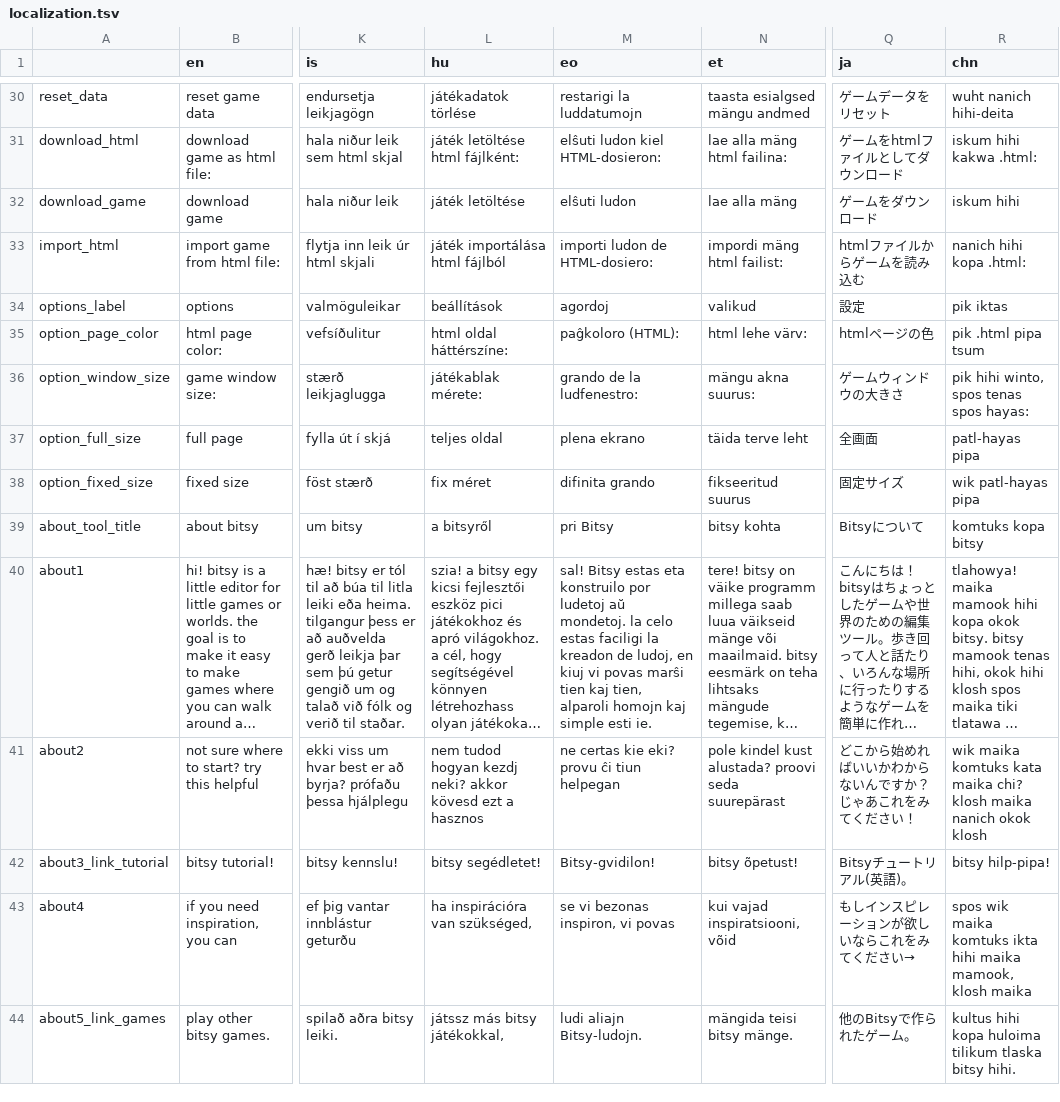
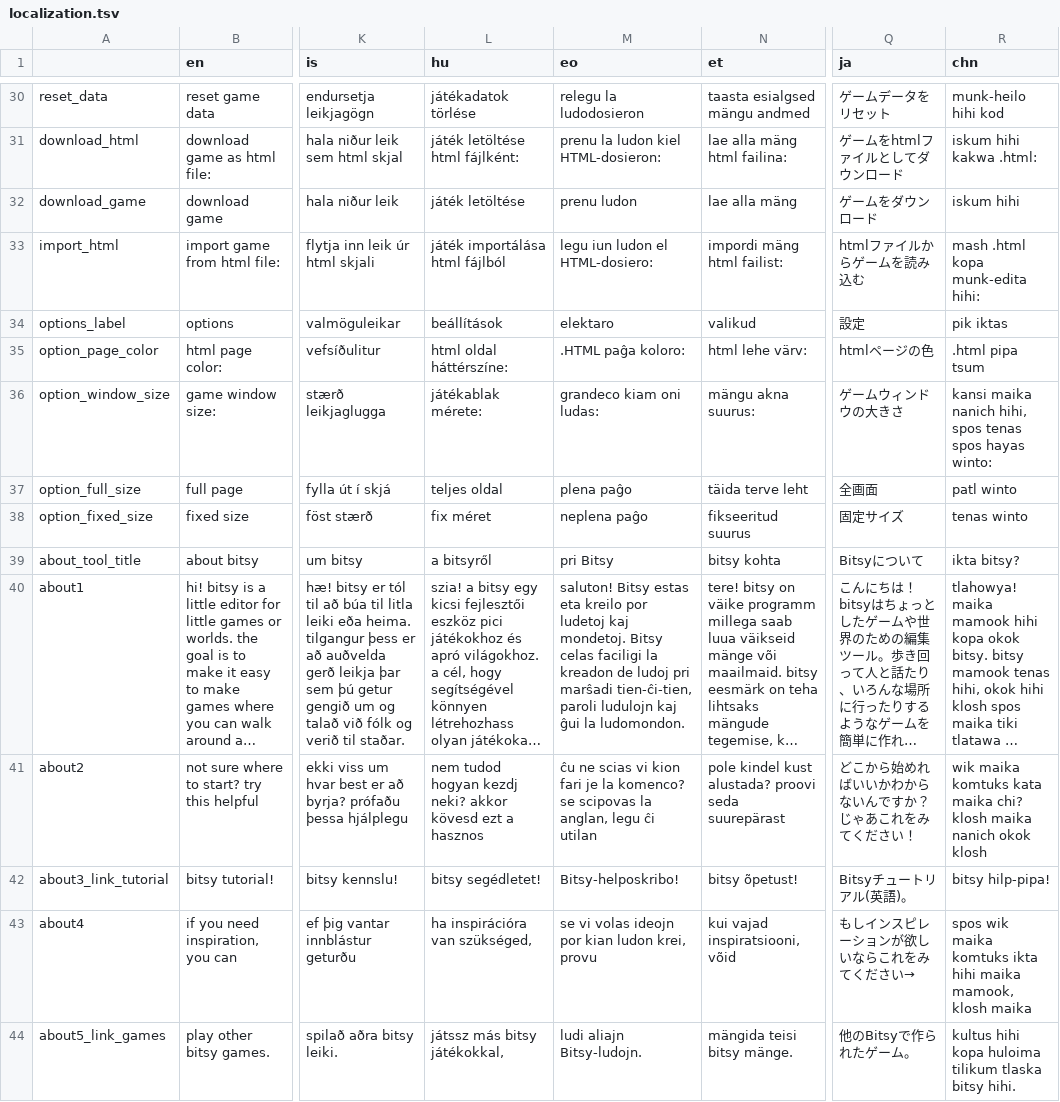
Before and after one commit to le-doux/bitsy, a TSV file: dev/resources/localization.tsv, drawn as a sheet; only a part is shown, gaps mark what is left out; long unchanged cells end in …; the diff covers the shown part only; the diff names each change by its address in the sheet, - before the commit and + after, or states it on an @@ line.

```diff
--- a/dev/resources/localization.tsv
+++ b/dev/resources/localization.tsv
-M30 (eo): restarigi la luddatumojn
+M30 (eo): relegu la ludodosieron
-R30 (chn): wuht nanich hihi-deita
+R30 (chn): munk-heilo hihi kod
-M31 (eo): elŝuti ludon kiel HTML-dosieron:
+M31 (eo): prenu la ludon kiel HTML-dosieron:
-M32 (eo): elŝuti ludon
+M32 (eo): prenu ludon
-M33 (eo): importi ludon de HTML-dosiero:
+M33 (eo): legu iun ludon el HTML-dosiero:
-R33 (chn): nanich hihi kopa .html:
+R33 (chn): mash .html kopa munk-edita hihi:
-M34 (eo): agordoj
+M34 (eo): elektaro
-M35 (eo): paĝkoloro (HTML):
+M35 (eo): .HTML paĝa koloro:
-R35 (chn): pik .html pipa tsum
+R35 (chn): .html pipa tsum
-M36 (eo): grando de la ludfenestro:
+M36 (eo): grandeco kiam oni ludas:
-R36 (chn): pik hihi winto, spos tenas spos hayas:
+R36 (chn): kansi maika nanich hihi, spos tenas spos hayas winto:
-M37 (eo): plena ekrano
+M37 (eo): plena paĝo
-R37 (chn): patl-hayas pipa
+R37 (chn): patl winto
-M38 (eo): difinita grando
+M38 (eo): neplena paĝo
-R38 (chn): wik patl-hayas pipa
+R38 (chn): tenas winto
-R39 (chn): komtuks kopa bitsy
+R39 (chn): ikta bitsy?
-M40 (eo): sal! Bitsy estas eta konstruilo por ludetoj aŭ mondetoj. la celo estas faciligi la kreadon de ludoj, en kiuj vi povas marŝi tien kaj tien, alparoli homojn kaj simple esti ie.
+M40 (eo): saluton! Bitsy estas eta kreilo por ludetoj kaj mondetoj. Bitsy celas faciligi la kreadon de ludoj pri marŝadi tien-ĉi-tien, paroli ludulojn kaj ĝui la ludomondon.
-M41 (eo): ne certas kie eki? provu ĉi tiun helpegan
+M41 (eo): ĉu ne scias vi kion fari je la komenco? se scipovas la anglan, legu ĉi utilan
-M42 (eo): Bitsy-gvidilon!
+M42 (eo): Bitsy-helposkribo!
-M43 (eo): se vi bezonas inspiron, vi povas
+M43 (eo): se vi volas ideojn por kian ludon krei, provu
```
Also changed, not shown: 160 edited cells elsewhere in this file.
